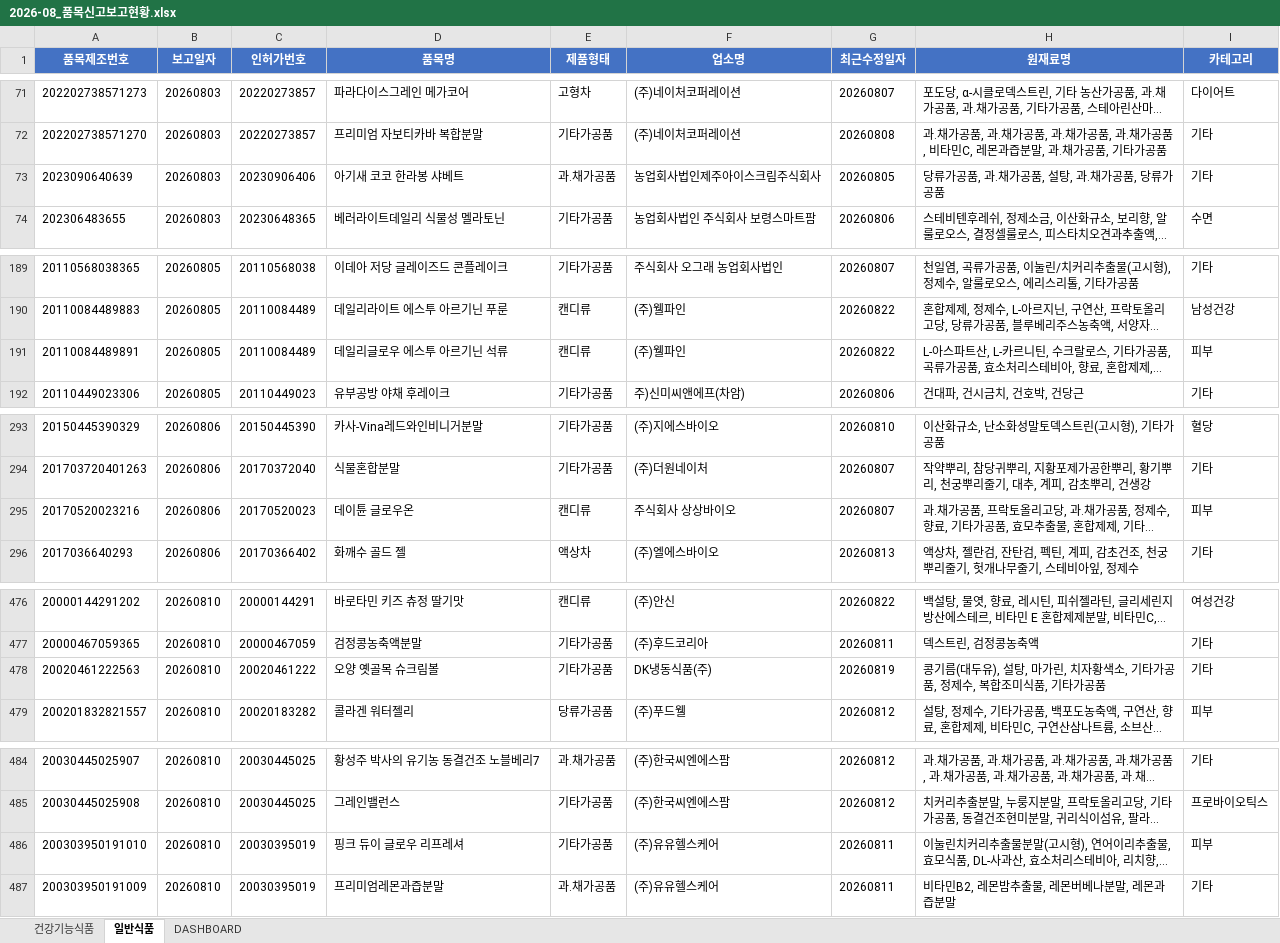
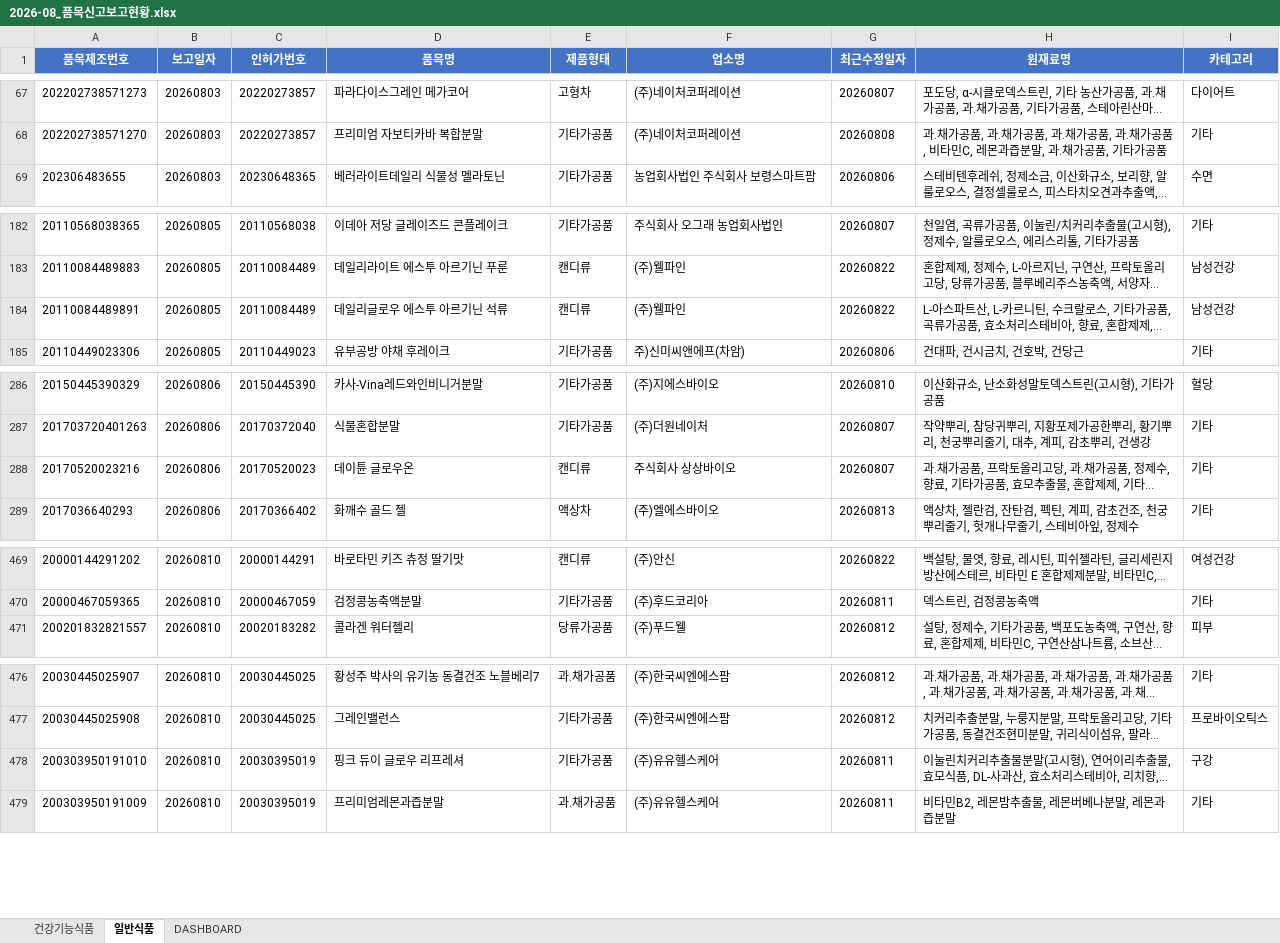
Before and after one commit to primexx98-sudo/food-product-status, an Excel workbook: output/2026-08_품목신고보고현황.xlsx, sheet 일반식품, drawn as a sheet; only a part is shown, gaps mark what is left out; long unchanged cells end in …; values as stored, in another font and other column widths than the file's, no borders; removed rows and columns are numbered as before the commit, all else as after; the diff covers the shown part only; the diff names each change by its address in the sheet, - before the commit and + after, or states it on an @@ line.

Commit message:
feat: 일반식품 업소명 10곳+품목번호 2건 추가 제외, 젤리 정책 세분화, 카테고리 재구축 착수
- 사용자 추가 지적 예시 확인 후 업소명 10곳(치즈스틱/치즈볼/고로케 냉동간식,
  조리반찬, 단순원물가공, 아이스크림, 스틱형젤리)과 품목제조번호 2건 제외
- 베지바이옴(이눌린+프락토올리고당, 장건강 트렌드 원료)은 정상 데이터로 판단해 유지
- 스틱형 젤리(달코미321)는 제외, 일반 알갱이형 젤리는 기존 결정대로 유지
- src_v2/ 신설: 일반식품 17개 카테고리 판별 로직을 인터뷰로 처음부터
  재구축하는 실험 착수 (카테고리 구성 자체는 유지, compare.py로 기존과 비교)
- 피부 카테고리 완료: '뷰티'/'글로우'가 브랜드명에만 있고 실제 성분과 무관한
  오탐 6건을 유발하는 문제 발견해 키워드 삭제, 운영 로직에 즉시 포팅

```diff
--- a/output/2026-08_품목신고보고현황.xlsx (sheet 일반식품)
+++ b/output/2026-08_품목신고보고현황.xlsx (sheet 일반식품)
-row 73: 2023090640639 | 20260803 | 20230906406 | 아기새 코코 한라봉 샤베트 | 과.채가공품 | 농업회사법인제주아이스크림주식회사 | 20260805 | 당류가공품, 과.채가공품, 설탕, 과.채가공품, 당류가공품 | 기타
-I184 (카테고리): 피부
+I184 (카테고리): 남성건강
-I288 (카테고리): 피부
+I288 (카테고리): 기타
-row 478: 20020461222563 | 20260810 | 20020461222 | 오양 옛골목 슈크림볼 | 기타가공품 | DK냉동식품(주) | 20260819 | 콩기름(대두유), 설탕, 마가린, 치자황색소, 기타가공품, 정제수, 복합조미식품, 기타가공품 | 기타
-I478 (카테고리): 피부
+I478 (카테고리): 구강
```
Also changed, not shown: 10 removed rows and 4 edited cells elsewhere in this sheet, sheet DASHBOARD, output/2026-06_품목신고보고현황.xlsx, output/2026-07_품목신고보고현황.xlsx, 5 other files.
